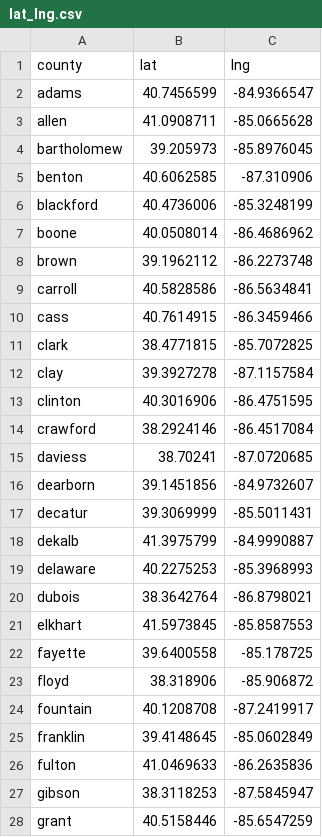
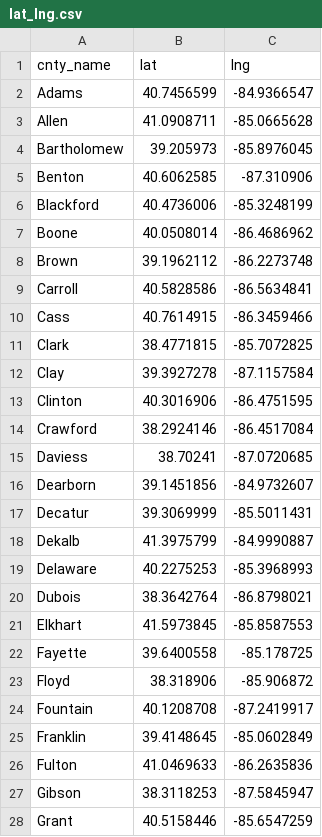
Before and after one commit to gayatri-a-b/Ethnicity-Industry-Indiana, a CSV file: Project/lat_lng.csv, drawn as a sheet; only a part is shown; the diff covers the shown part only.

```diff
--- a/Project/lat_lng.csv
+++ b/Project/lat_lng.csv
@@ -1,28 +1,28 @@
-county,lat,lng
-adams,40.7456599,-84.9366547
-allen,41.0908711,-85.0665628
-bartholomew,39.205973,-85.8976045
-benton,40.6062585,-87.310906
-blackford,40.4736006,-85.3248199
-boone,40.0508014,-86.4686962
-brown,39.1962112,-86.2273748
-carroll,40.5828586,-86.5634841
-cass,40.7614915,-86.3459466
-clark,38.4771815,-85.7072825
-clay,39.3927278,-87.1157584
-clinton,40.3016906,-86.4751595
-crawford,38.2924146,-86.4517084
-daviess,38.70241,-87.0720685
-dearborn,39.1451856,-84.9732607
-decatur,39.3069999,-85.5011431
-dekalb,41.3975799,-84.9990887
-delaware,40.2275253,-85.3968993
-dubois,38.3642764,-86.8798021
-elkhart,41.5973845,-85.8587553
-fayette,39.6400558,-85.178725
-floyd,38.318906,-85.906872
-fountain,40.1208708,-87.2419917
-franklin,39.4148645,-85.0602849
-fulton,41.0469633,-86.2635836
-gibson,38.3118253,-87.5845947
-grant,40.5158446,-85.6547259
+cnty_name,lat,lng
+Adams,40.7456599,-84.9366547
+Allen,41.0908711,-85.0665628
+Bartholomew,39.205973,-85.8976045
+Benton,40.6062585,-87.310906
+Blackford,40.4736006,-85.3248199
+Boone,40.0508014,-86.4686962
+Brown,39.1962112,-86.2273748
+Carroll,40.5828586,-86.5634841
+Cass,40.7614915,-86.3459466
+Clark,38.4771815,-85.7072825
+Clay,39.3927278,-87.1157584
+Clinton,40.3016906,-86.4751595
+Crawford,38.2924146,-86.4517084
+Daviess,38.70241,-87.0720685
+Dearborn,39.1451856,-84.9732607
+Decatur,39.3069999,-85.5011431
+Dekalb,41.3975799,-84.9990887
+Delaware,40.2275253,-85.3968993
+Dubois,38.3642764,-86.8798021
+Elkhart,41.5973845,-85.8587553
+Fayette,39.6400558,-85.178725
+Floyd,38.318906,-85.906872
+Fountain,40.1208708,-87.2419917
+Franklin,39.4148645,-85.0602849
+Fulton,41.0469633,-86.2635836
+Gibson,38.3118253,-87.5845947
+Grant,40.5158446,-85.6547259
```
Also changed, not shown: 65 edited cells elsewhere in this file, Project/industries.csv, 5 other files.
